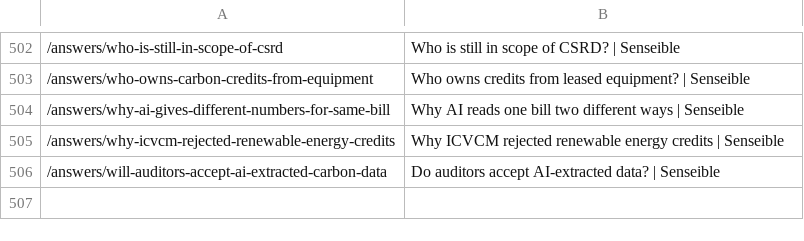
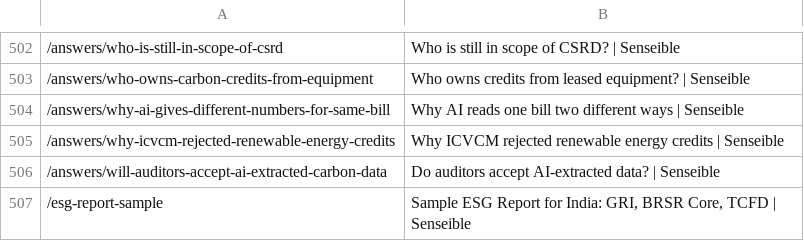
Before and after one commit to Loveonn-Creative/biocog4, a TSV file: docs/seo/url-inventory.tsv, drawn as a sheet; only a part is shown, gaps mark what is left out; the diff names each change by its address in the sheet, - before the commit and + after, or states it on an @@ line.

```diff
--- a/docs/seo/url-inventory.tsv
+++ b/docs/seo/url-inventory.tsv
+row 507: /esg-report-sample | Sample ESG Report for India: GRI, BRSR Core, TCFD | Senseible
```
Also changed, not shown: 33 other files.
